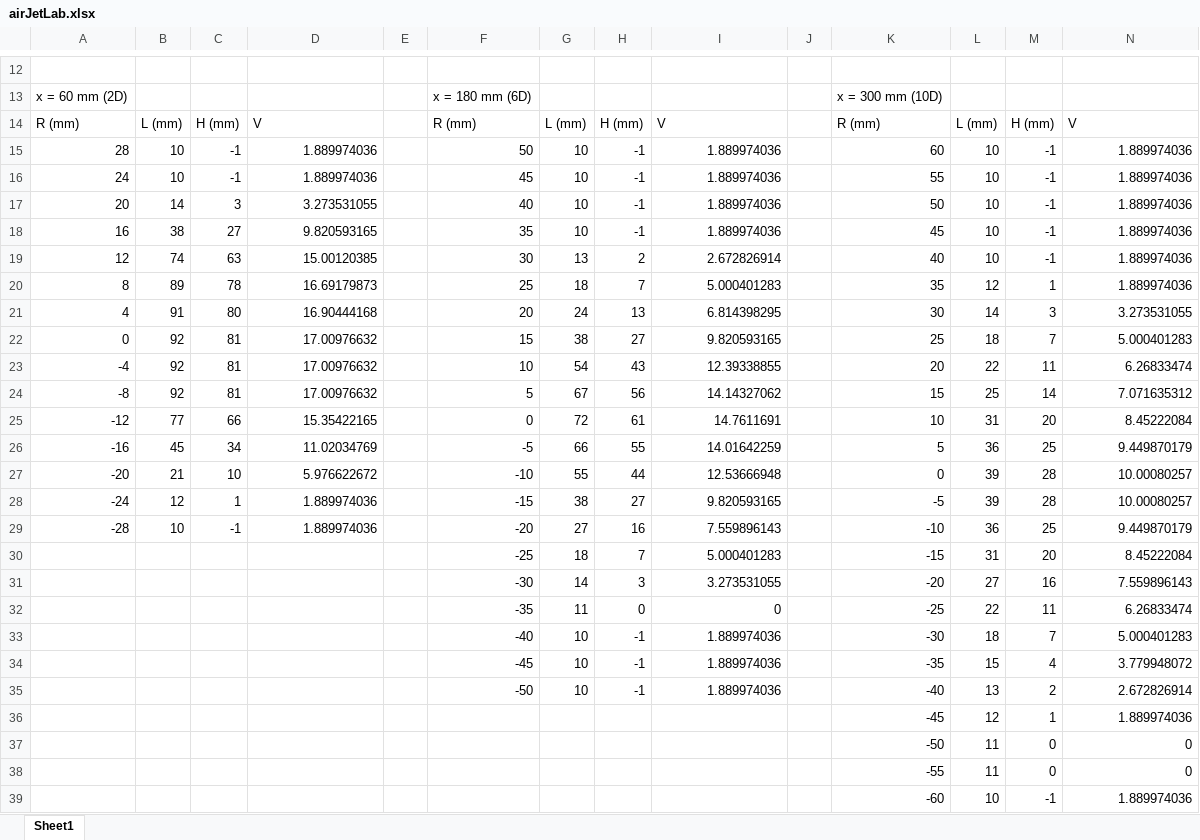
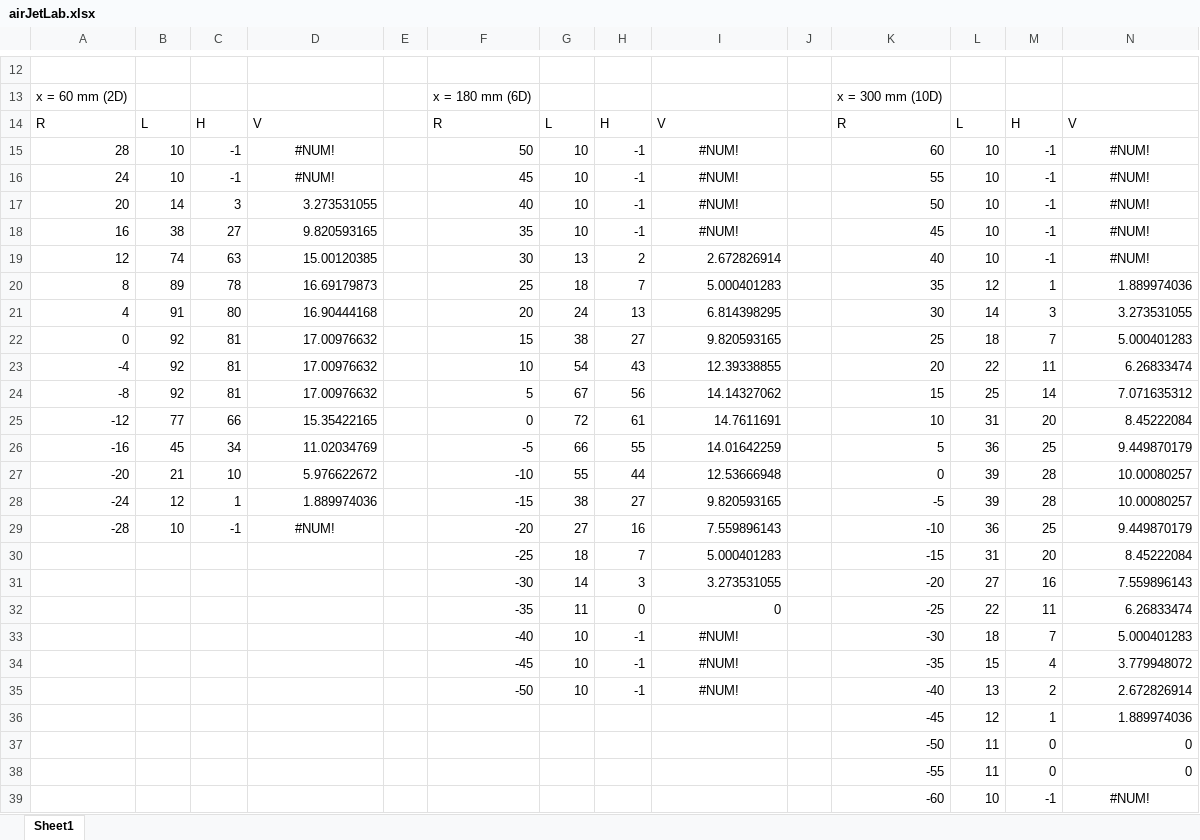
Before and after one commit to bigOwlTr/airJetLab, an Excel workbook: airJetLab.xlsx, sheet Sheet1, drawn as a sheet; only a part is shown, gaps mark what is left out; values as stored, in another font and other column widths than the file's, no borders; removed rows and columns are numbered as before the commit, all else as after; the diff names each change by its address in the sheet, - before the commit and + after, or states it on an @@ line.

```diff
--- a/airJetLab.xlsx (sheet Sheet1)
+++ b/airJetLab.xlsx (sheet Sheet1)
-row 14: R (mm) | L (mm) | H (mm) | V |  | R (mm) | L (mm) | H (mm) | V |  | R (mm) | L (mm) | H (mm) | V
+row 14: R | L | H | V |  | R | L | H | V |  | R | L | H | V
-D15:D16: 1.889974036
+D15:D16: #NUM!
-D15:D16 alignment: right
+D15:D16 alignment: center
-I15:I18: 1.889974036
+I15:I18: #NUM!
-I15:I18 alignment: right
+I15:I18 alignment: center
-N15:N19: 1.889974036
+N15:N19: #NUM!
-N15:N19 alignment: right
+N15:N19 alignment: center
-D29: 1.889974036
+D29: #NUM!
-D29 alignment: right
+D29 alignment: center
-I33:I35: 1.889974036
+I33:I35: #NUM!
-I33:I35 alignment: right
+I33:I35 alignment: center
-N39: 1.889974036
+N39: #NUM!
-N39 alignment: right
+N39 alignment: center
```
Also changed, not shown: formulas that keep their value, 2 other files.
